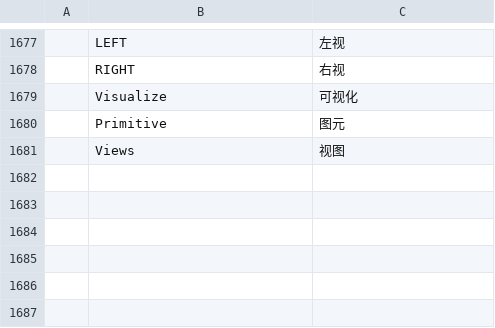
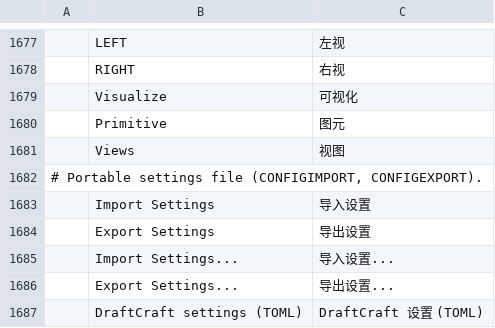
Before and after one commit to Alan-Currall/DraftCraft, a TSV file: crates/ui-egui/src/i18n/zh.tsv, drawn as a sheet; only a part is shown, gaps mark what is left out; the diff names each change by its address in the sheet, - before the commit and + after, or states it on an @@ line.

```diff
--- a/crates/ui-egui/src/i18n/zh.tsv
+++ b/crates/ui-egui/src/i18n/zh.tsv
+row 1682: # Portable settings file (CONFIGIMPORT, CONFIGEXPORT).
+row 1683:  | Import Settings | 导入设置
+row 1684:  | Export Settings | 导出设置
+row 1685:  | Import Settings... | 导入设置...
+row 1686:  | Export Settings... | 导出设置...
+row 1687:  | DraftCraft settings (TOML) | DraftCraft 设置 (TOML)
```
Also changed, not shown: crates/ui-egui/src/i18n/it.tsv, 21 other files.
